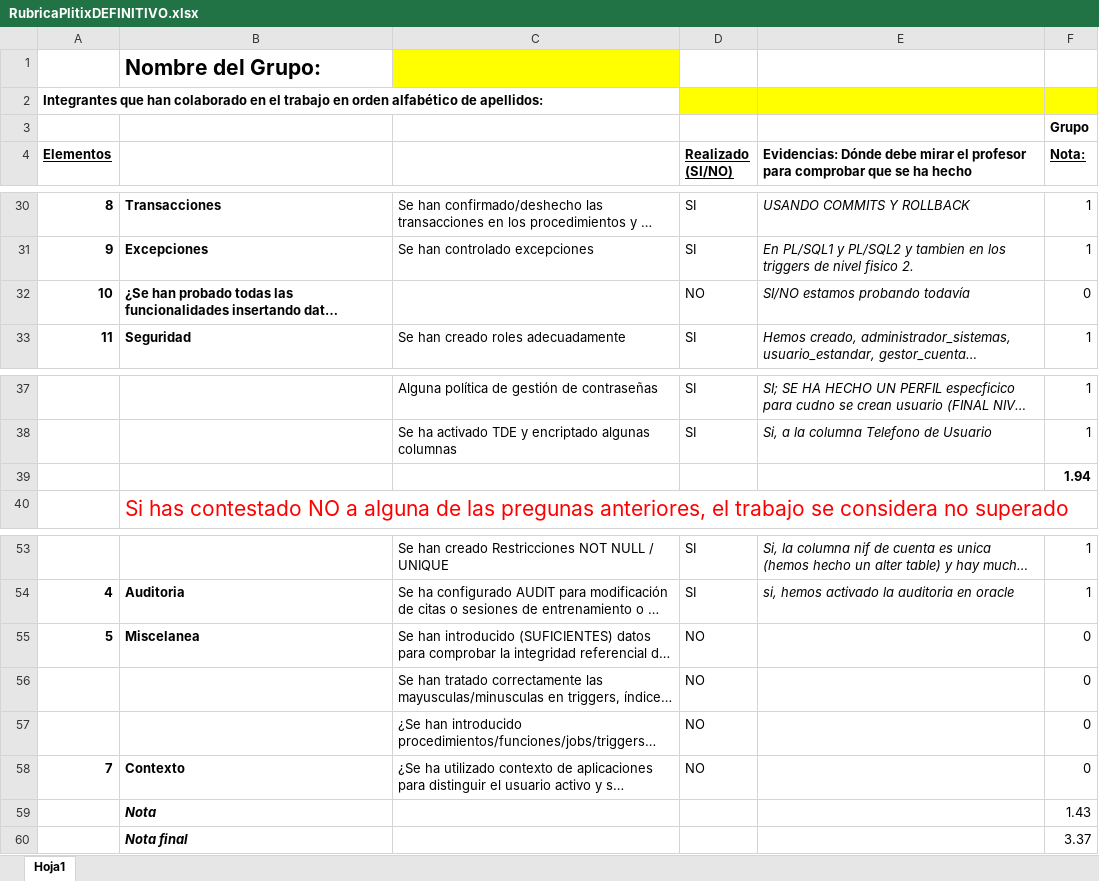
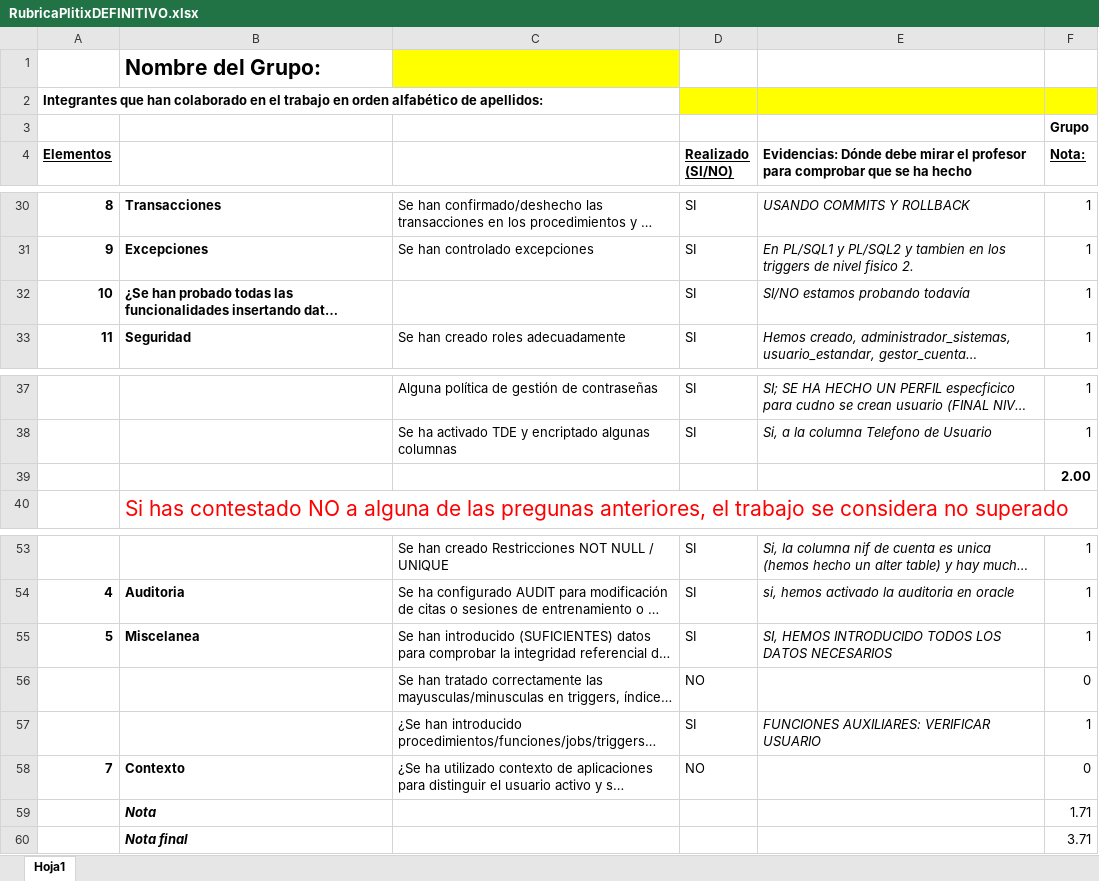
Before and after one commit to javicadev/SQLExperts, an Excel workbook: RubricaPlitixDEFINITIVO.xlsx, sheet Hoja1, drawn as a sheet; only a part is shown, gaps mark what is left out; long unchanged cells end in …; values as stored, in another font and other column widths than the file's, no borders; the diff names each change by its address in the sheet, - before the commit and + after, or states it on an @@ line.

```diff
--- a/RubricaPlitixDEFINITIVO.xlsx (sheet Hoja1)
+++ b/RubricaPlitixDEFINITIVO.xlsx (sheet Hoja1)
-D32 (Realizado (SI/NO)): NO
+D32 (Realizado (SI/NO)): SI
-F32 (Nota:): 0
+F32 (Nota:): 1
-F39 (Nota:): 1.94
+F39 (Nota:): 2.00
-D55 (Realizado (SI/NO)): NO
+D55 (Realizado (SI/NO)): SI
-E55: (empty)
+E55: SI, HEMOS INTRODUCIDO TODOS LOS DATOS NECESARIOS
-F55 (Nota:): 0
+F55 (Nota:): 1
-D57 (Realizado (SI/NO)): NO
+D57 (Realizado (SI/NO)): SI
-E57: (empty)
+E57: FUNCIONES AUXILIARES: VERIFICAR USUARIO
-F57 (Nota:): 0
+F57 (Nota:): 1
-F59 (Nota:): 1.43
+F59 (Nota:): 1.71
-F60 (Nota:): 3.37
+F60 (Nota:): 3.71
```
Also changed, not shown: 2 other files.
